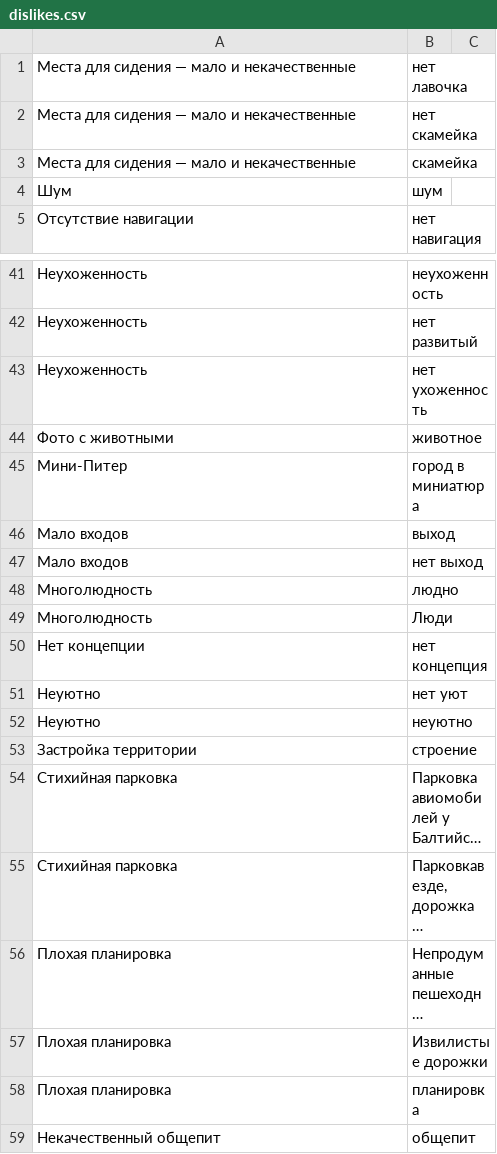
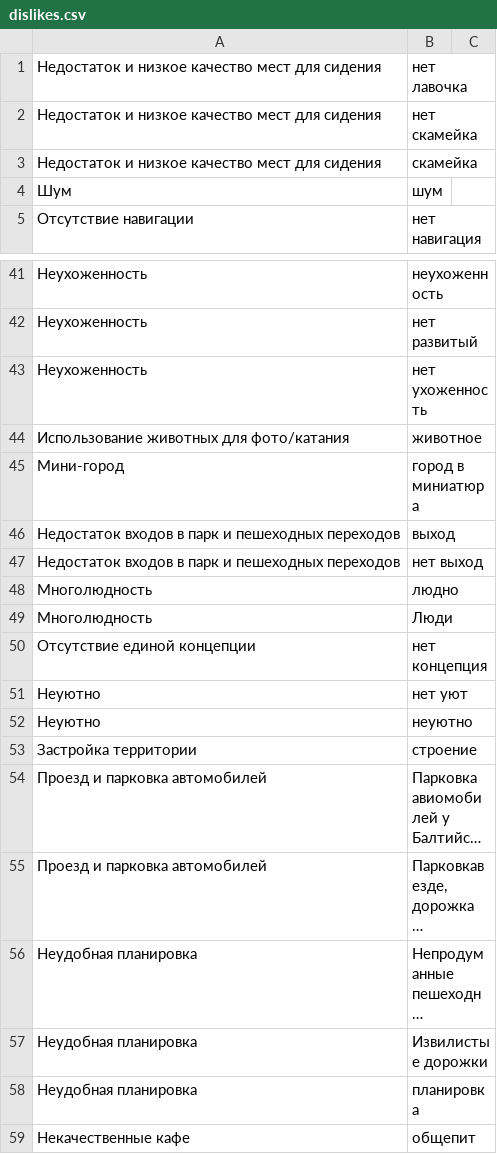
Before and after one commit to sleepofnodreaming/sennaya, a CSV file: dictionaries/likes/alexandrovsky/dislikes.csv, drawn as a sheet; only a part is shown, gaps mark what is left out; long unchanged cells end in …; the diff covers the shown part only; the diff names each change by its address in the sheet, - before the commit and + after, or states it on an @@ line.

```diff
--- a/dictionaries/likes/alexandrovsky/dislikes.csv
+++ b/dictionaries/likes/alexandrovsky/dislikes.csv
-A1:A3: Места для сидения — мало и некачественные
+A1:A3: Недостаток и низкое качество мест для сидения
-A44: Фото с животными
+A44: Использование животных для фото/катания
-A45: Мини-Питер
+A45: Мини-город
-A46:A47: Мало входов
+A46:A47: Недостаток входов в парк и пешеходных переходов
-A50: Нет концепции
+A50: Отсутствие единой концепции
-A54:A55: Стихийная парковка
+A54:A55: Проезд и парковка автомобилей
-A56:A58: Плохая планировка
+A56:A58: Неудобная планировка
-A59: Некачественный общепит
+A59: Некачественные кафе
```
Also changed, not shown: 11 edited cells elsewhere in this file.
